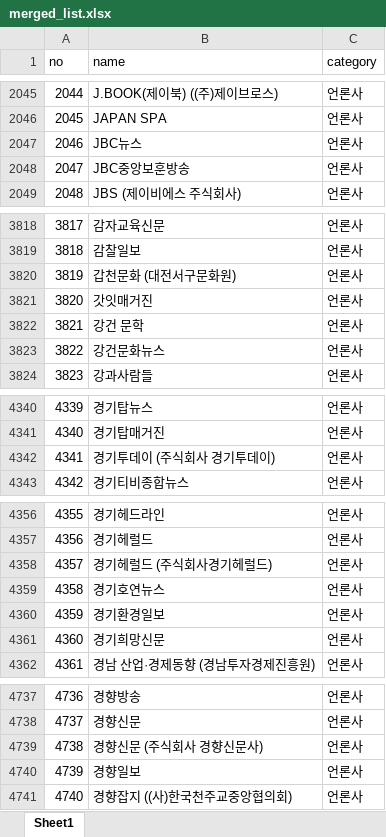
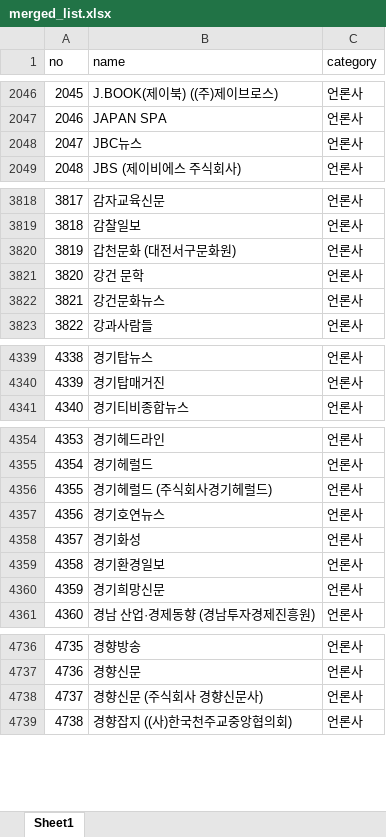
Before and after one commit to junjunating/po-search, an Excel workbook: docs/download/merged_list.xlsx, sheet Sheet1, drawn as a sheet; only a part is shown, gaps mark what is left out; values as stored, in another font and other column widths than the file's, no borders; removed rows and columns are numbered as before the commit, all else as after; the diff covers the shown part only; the diff names each change by its address in the sheet, - before the commit and + after, or states it on an @@ line.

```diff
--- a/docs/download/merged_list.xlsx (sheet Sheet1)
+++ b/docs/download/merged_list.xlsx (sheet Sheet1)
@@ column A (no) renumbered from row 239 down @@
-row 2048: 2047 | JBC중앙보훈방송 | 언론사
-row 3821: 3820 | 갓잇매거진 | 언론사
-row 4342: 4341 | 경기투데이 (주식회사 경기투데이) | 언론사
+row 4358: 4357 | 경기화성 | 언론사
-row 4740: 4739 | 경향일보 | 언론사
```
Also changed, not shown: 21 added rows, 34 removed rows and 1 edited cell elsewhere in this sheet, output/public_agency_subsidiaries.xlsx, output/subsidiary_validation_report.xlsx, 5 other files.
